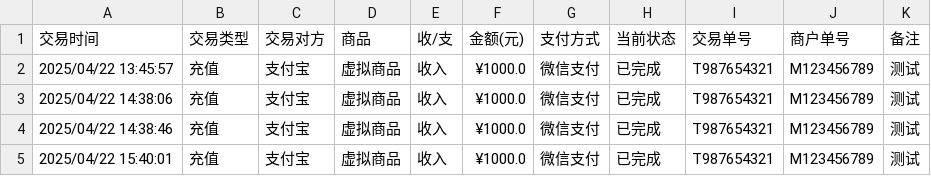
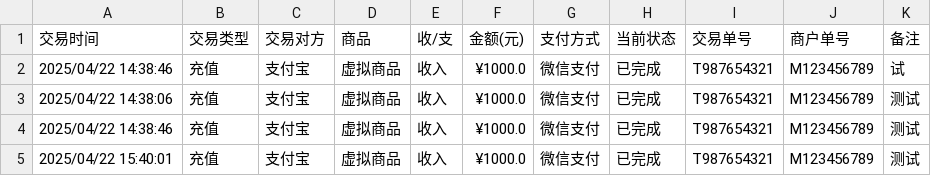
Before and after one commit to Raincheck1234/Ai-Bill-Application-21, a CSV file: Ai Bill Application/src/main/resources/CSVForm/0001.csv, drawn as a sheet.

```diff
--- a/Ai Bill Application/src/main/resources/CSVForm/0001.csv
+++ b/Ai Bill Application/src/main/resources/CSVForm/0001.csv
@@ -1,3 +1,3 @@
 交易时间,交易类型,交易对方,商品,收/支,金额(元),支付方式,当前状态,交易单号,商户单号,备注
-2025/04/22 13:45:57,充值,支付宝,虚拟商品,收入,¥1000.0,微信支付,已完成,T987654321,M123456789,测试
+2025/04/22 14:38:46,充值,支付宝,虚拟商品,收入,¥1000.0,微信支付,已完成,T987654321,M123456789,试
 2025/04/22 14:38:06,充值,支付宝,虚拟商品,收入,¥1000.0,微信支付,已完成,T987654321,M123456789,测试
```
Also changed, not shown: 1 other file.
